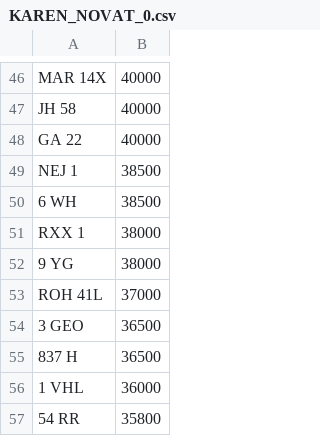
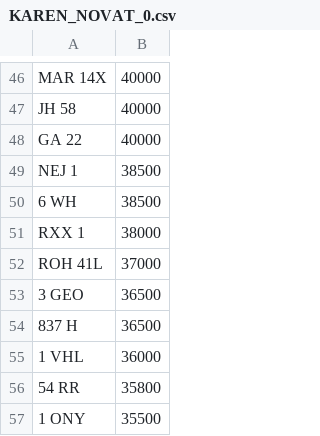
Before and after one commit to jamessaperia/simplyreg, a CSV file: csv/KAREN_NOVAT_0.csv, drawn as a sheet; only a part is shown, gaps mark what is left out; the shorter side is filled out with more unchanged rows.

Commit message:
Update KAREN_NOVAT_0.csv

```diff
--- a/csv/KAREN_NOVAT_0.csv
+++ b/csv/KAREN_NOVAT_0.csv
@@ -51,3 +51,2 @@ NEJ 1,38500
 RXX 1,38000
-9 YG,38000
 ROH 41L,37000
```
